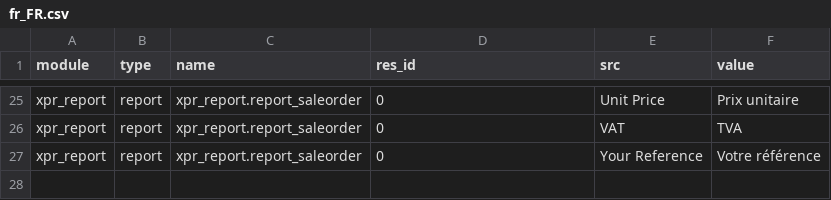
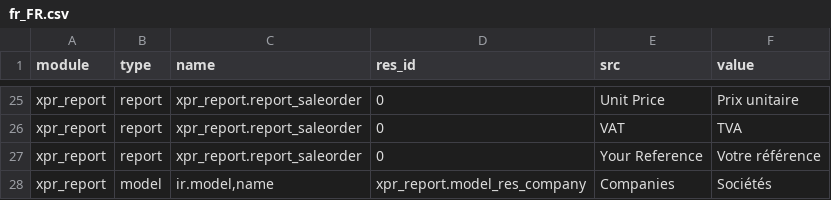
Before and after one commit to Xprima-ERP/odoo_addons, a CSV file: xpr_report/i18n/fr_FR.csv, drawn as a sheet; only a part is shown, gaps mark what is left out.

Commit message:
Translations from live

```diff
--- a/xpr_report/i18n/fr_FR.csv
+++ b/xpr_report/i18n/fr_FR.csv
@@ -27 +27,2 @@ xpr_report,report,xpr_report.report_saleorder,0,VAT,TVA
 xpr_report,report,xpr_report.report_saleorder,0,Your Reference,Votre référence
+xpr_report,model,"ir.model,name",xpr_report.model_res_company,Companies,Sociétés
```
